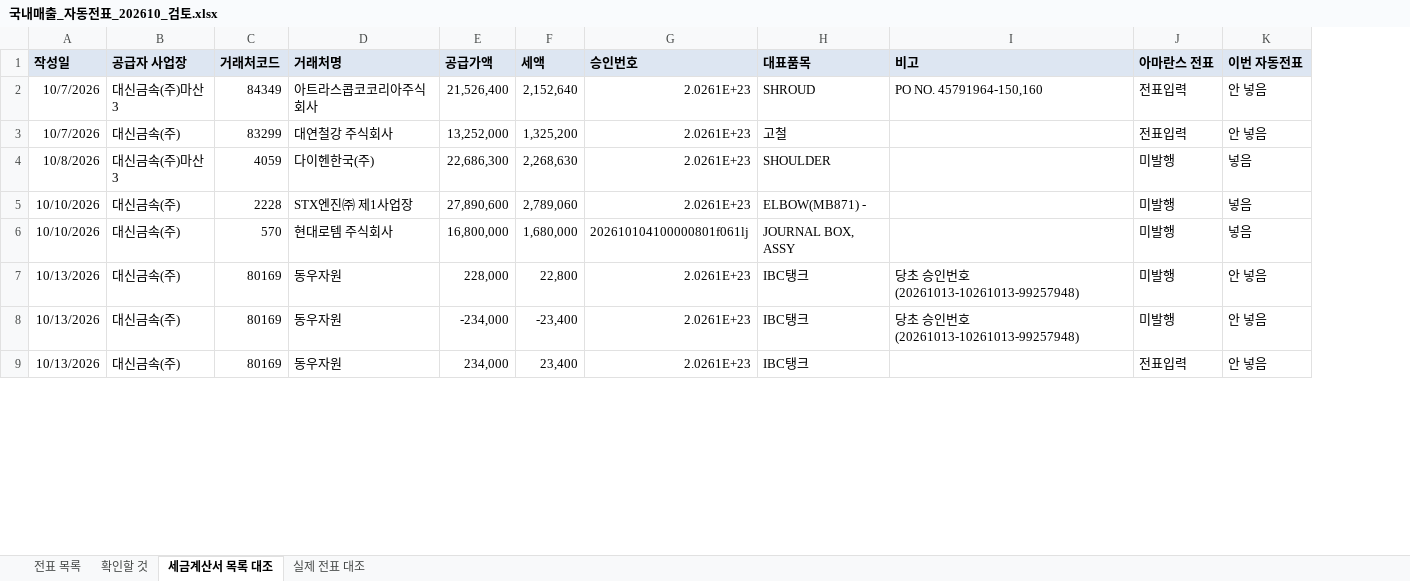
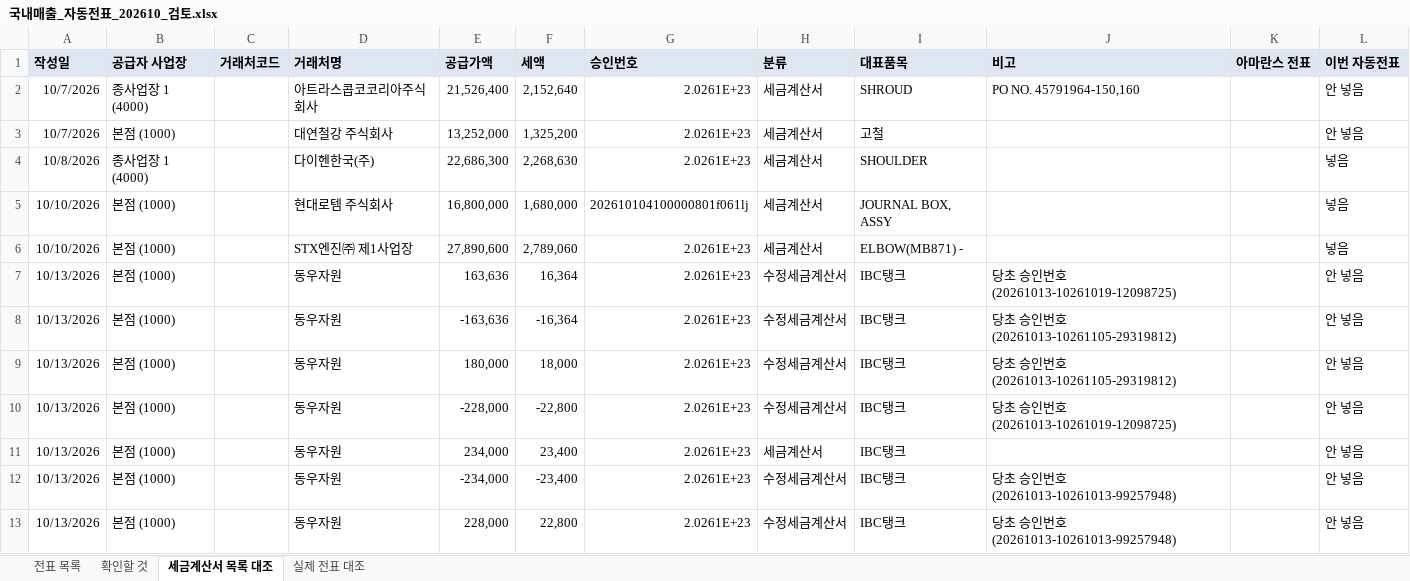
Before and after one commit to a01042102350/date, an Excel workbook: PC백업_C_ai/매월마감/국내자동전표/202610/국내매출_자동전표_202610_검토.xlsx, sheet 세금계산서 목록 대조, drawn as a sheet; only a part is shown; values as stored, in another font and other column widths than the file's, no borders; removed rows and columns are numbered as before the commit, all else as after; the diff covers the shown part only; the diff names each change by its address in the sheet, - before the commit and + after, or states it on an @@ line.

```diff
--- a/PC백업_C_ai/매월마감/국내자동전표/202610/국내매출_자동전표_202610_검토.xlsx (sheet 세금계산서 목록 대조)
+++ b/PC백업_C_ai/매월마감/국내자동전표/202610/국내매출_자동전표_202610_검토.xlsx (sheet 세금계산서 목록 대조)
+column H (분류), rows 2-5: all 세금계산서; rows 7-8: 수정세금계산서 | 수정세금계산서; row 11: 세금계산서
-B2 (공급자 사업장): 대신금속(주)마산3
+B2 (공급자 사업장): 종사업장 1 (4000)
-C2 (거래처코드): 84349
+C2 (거래처코드): (empty)
-K2:K3 (아마란스 전표): 전표입력
+K2:K3 (아마란스 전표): (empty)
-B3 (공급자 사업장): 대신금속(주)
+B3 (공급자 사업장): 본점 (1000)
-C3 (거래처코드): 83299
+C3 (거래처코드): (empty)
-B4 (공급자 사업장): 대신금속(주)마산3
+B4 (공급자 사업장): 종사업장 1 (4000)
-C4 (거래처코드): 4059
+C4 (거래처코드): (empty)
-K4 (아마란스 전표): 미발행
+K4 (아마란스 전표): (empty)
-row 5: 10/10/2026 | 대신금속(주) | 2228 | STX엔진㈜ 제1사업장 | 27,890,600 | 2,789,060 | 2.0261E+23 | ELBOW(MB871) - |  | 미발행 | 넣음
-B5 (공급자 사업장): 대신금속(주)
+B5 (공급자 사업장): 본점 (1000)
-C5 (거래처코드): 570
+C5 (거래처코드): (empty)
-K5 (아마란스 전표): 미발행
+K5 (아마란스 전표): (empty)
+row 6: 10/10/2026 | 본점 (1000) |  | STX엔진㈜ 제1사업장 | 27,890,600 | 2,789,060 | 2.0261E+23 | 세금계산서 | ELBOW(MB871) - |  |  | 넣음
-B7:B8 (공급자 사업장): 대신금속(주)
+B7:B8 (공급자 사업장): 본점 (1000)
-C7:C8 (거래처코드): 80169
+C7:C8 (거래처코드): (empty)
-E7 (공급가액): 228,000
+E7 (공급가액): 163,636
-F7 (세액): 22,800
+F7 (세액): 16,364
-J7 (비고): 당초 승인번호 (20261013-10261013-99257948)
+J7 (비고): 당초 승인번호 (20261013-10261019-12098725)
-K7:K8 (아마란스 전표): 미발행
+K7:K8 (아마란스 전표): (empty)
-E8 (공급가액): -234,000
+E8 (공급가액): -163,636
-F8 (세액): -23,400
+F8 (세액): -16,364
-J8 (비고): 당초 승인번호 (20261013-10261013-99257948)
+J8 (비고): 당초 승인번호 (20261013-10261105-29319812)
+row 9: 10/13/2026 | 본점 (1000) |  | 동우자원 | 180,000 | 18,000 | 2.0261E+23 | 수정세금계산서 | IBC탱크 | 당초 승인번호 (20261013-10261105-29319812) |  | 안 넣음
+row 10: 10/13/2026 | 본점 (1000) |  | 동우자원 | -228,000 | -22,800 | 2.0261E+23 | 수정세금계산서 | IBC탱크 | 당초 승인번호 (20261013-10261019-12098725) |  | 안 넣음
-B11 (공급자 사업장): 대신금속(주)
+B11 (공급자 사업장): 본점 (1000)
-C11 (거래처코드): 80169
+C11 (거래처코드): (empty)
-K11 (아마란스 전표): 전표입력
+K11 (아마란스 전표): (empty)
+row 12: 10/13/2026 | 본점 (1000) |  | 동우자원 | -234,000 | -23,400 | 2.0261E+23 | 수정세금계산서 | IBC탱크 | 당초 승인번호 (20261013-10261013-99257948) |  | 안 넣음
+row 13: 10/13/2026 | 본점 (1000) |  | 동우자원 | 228,000 | 22,800 | 2.0261E+23 | 수정세금계산서 | IBC탱크 | 당초 승인번호 (20261013-10261013-99257948) |  | 안 넣음
```
Also changed, not shown: 21 added rows, 5 removed rows and 67 edited cells elsewhere in this sheet, sheet 확인할 것, sheet 전표 목록, PC백업_C_ai/매월마감/국내자동전표/202610/국내매출_자동전표_202610.xlsx, PC백업_C_ai/매월마감/국내자동전표/시험_9월자료로_실제전표대조/국내매출_자동전표_202609.xlsx, 11 other files.
